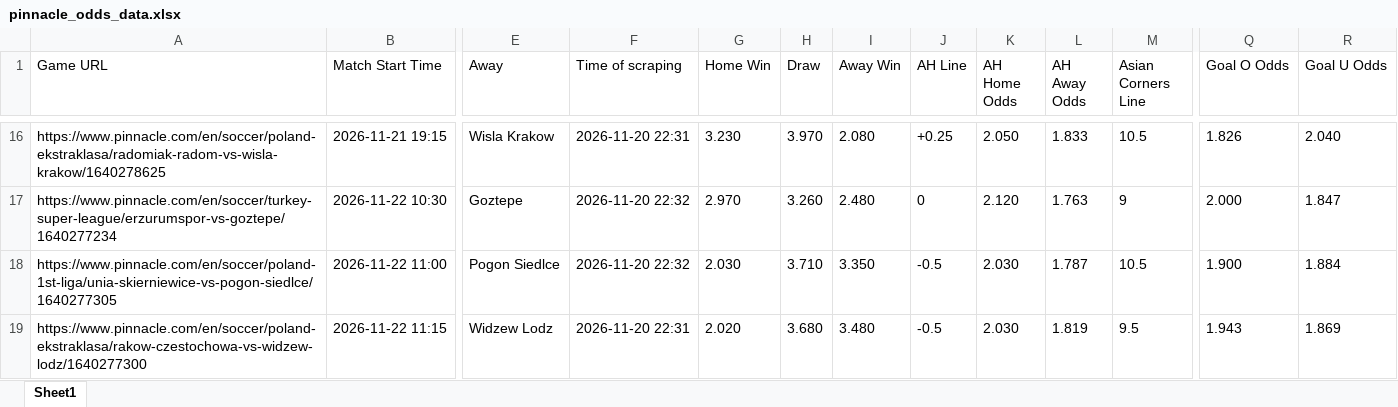
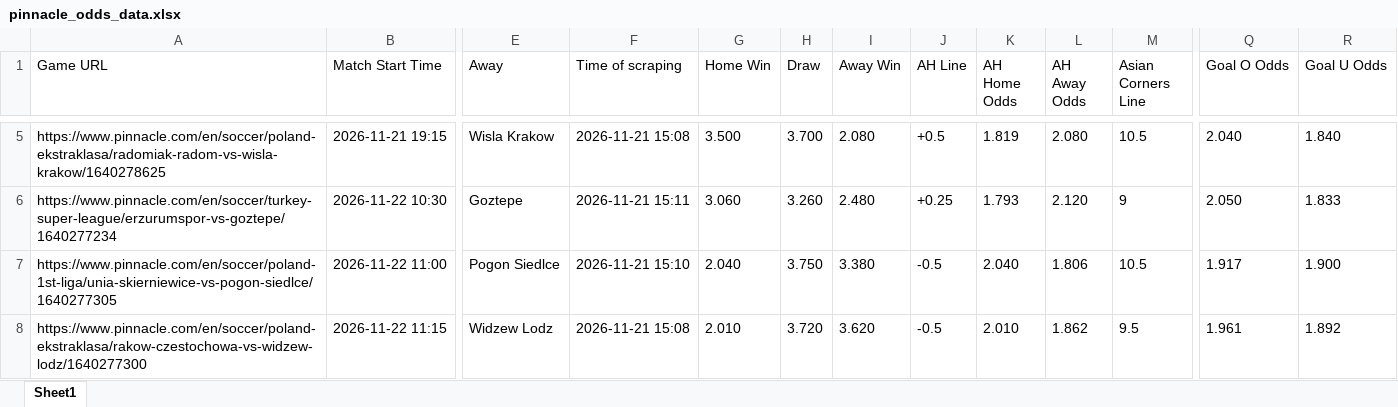
Before and after one commit to super-luke-chambers/pin_scraper, an Excel workbook: outputs/pinnacle_odds_data.xlsx, sheet Sheet1, drawn as a sheet; only a part is shown, gaps mark what is left out; values as stored, in another font and other column widths than the file's, no borders; addresses are those after the commit; the diff covers the shown part only; the diff names each change by its address in the sheet, - before the commit and + after, or states it on an @@ line.

```diff
--- a/outputs/pinnacle_odds_data.xlsx (sheet Sheet1)
+++ b/outputs/pinnacle_odds_data.xlsx (sheet Sheet1)
-F5 (Time of scraping): 2026-11-20 22:31
+F5 (Time of scraping): 2026-11-21 15:08
-G5 (Home Win): 3.230
+G5 (Home Win): 3.500
-H5 (Draw): 3.970
+H5 (Draw): 3.700
-J5 (AH Line): +0.25
+J5 (AH Line): +0.5
-K5 (AH Home Odds): 2.050
+K5 (AH Home Odds): 1.819
-L5 (AH Away Odds): 1.833
+L5 (AH Away Odds): 2.080
-Q5 (Goal O Odds): 1.826
+Q5 (Goal O Odds): 2.040
-R5 (Goal U Odds): 2.040
+R5 (Goal U Odds): 1.840
-F6 (Time of scraping): 2026-11-20 22:32
+F6 (Time of scraping): 2026-11-21 15:11
-G6 (Home Win): 2.970
+G6 (Home Win): 3.060
-J6 (AH Line): 0
+J6 (AH Line): +0.25
-K6 (AH Home Odds): 2.120
+K6 (AH Home Odds): 1.793
-L6 (AH Away Odds): 1.763
+L6 (AH Away Odds): 2.120
-Q6 (Goal O Odds): 2.000
+Q6 (Goal O Odds): 2.050
-R6 (Goal U Odds): 1.847
+R6 (Goal U Odds): 1.833
-F7 (Time of scraping): 2026-11-20 22:32
+F7 (Time of scraping): 2026-11-21 15:10
-G7 (Home Win): 2.030
+G7 (Home Win): 2.040
-H7 (Draw): 3.710
+H7 (Draw): 3.750
-I7 (Away Win): 3.350
+I7 (Away Win): 3.380
-K7 (AH Home Odds): 2.030
+K7 (AH Home Odds): 2.040
-L7 (AH Away Odds): 1.787
+L7 (AH Away Odds): 1.806
-Q7 (Goal O Odds): 1.900
+Q7 (Goal O Odds): 1.917
-R7 (Goal U Odds): 1.884
+R7 (Goal U Odds): 1.900
-F8 (Time of scraping): 2026-11-20 22:31
+F8 (Time of scraping): 2026-11-21 15:08
-G8 (Home Win): 2.020
+G8 (Home Win): 2.010
-H8 (Draw): 3.680
+H8 (Draw): 3.720
-I8 (Away Win): 3.480
+I8 (Away Win): 3.620
-K8 (AH Home Odds): 2.030
+K8 (AH Home Odds): 2.010
-L8 (AH Away Odds): 1.819
+L8 (AH Away Odds): 1.862
-Q8 (Goal O Odds): 1.943
+Q8 (Goal O Odds): 1.961
-R8 (Goal U Odds): 1.869
+R8 (Goal U Odds): 1.892
```
Also changed, not shown: 3 added rows, 12 removed rows and 123 edited cells elsewhere in this sheet, outputs/pinnacle_corners_historical.xlsx, 2 other files.
